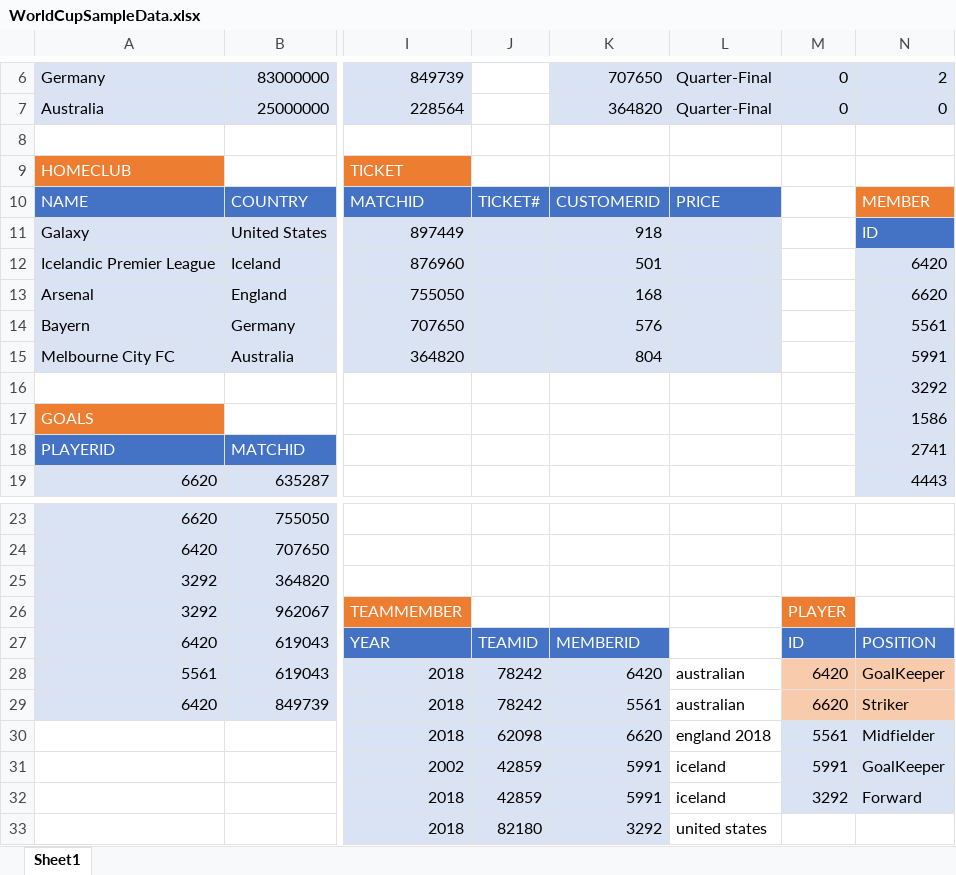
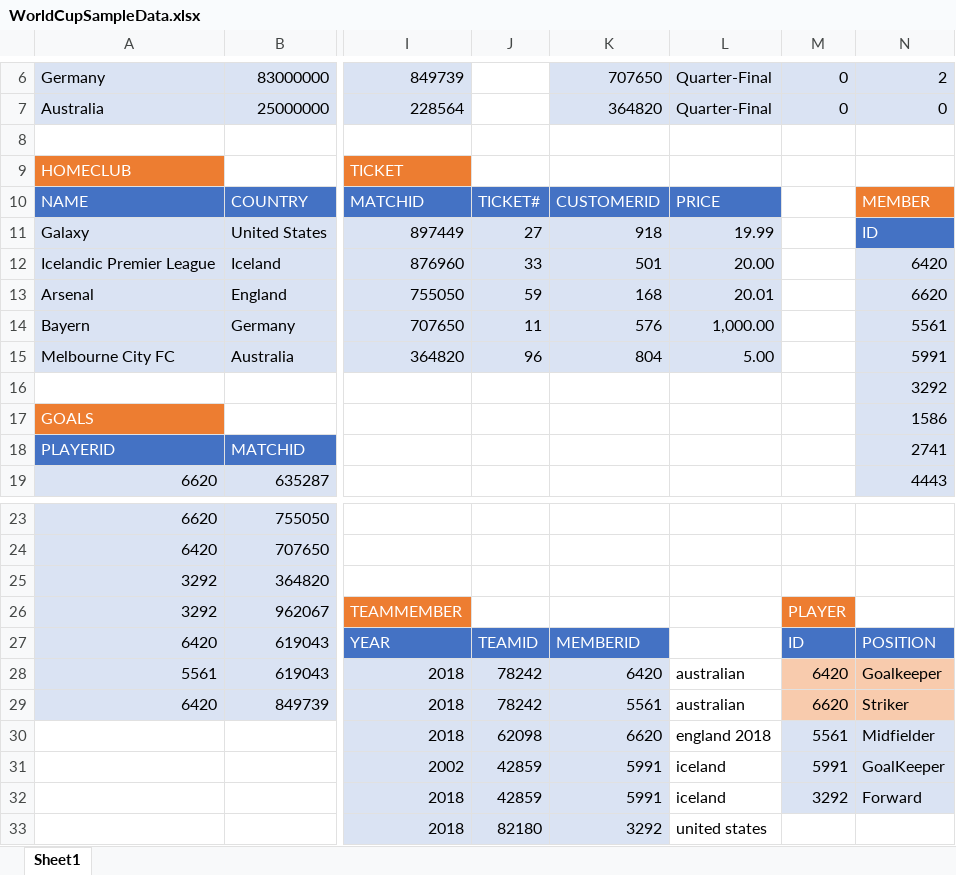
Before and after one commit to jesseClegg/WorldCupDataBaseSQL, an Excel workbook: WorldCupSampleData.xlsx, sheet Sheet1, drawn as a sheet; only a part is shown, gaps mark what is left out; values as stored, in another font and other column widths than the file's, no borders; the diff names each change by its address in the sheet, - before the commit and + after, or states it on an @@ line.

```diff
--- a/WorldCupSampleData.xlsx (sheet Sheet1)
+++ b/WorldCupSampleData.xlsx (sheet Sheet1)
-J11: (empty)
+J11: 27
-L11: (empty)
+L11: 19.99
-J12: (empty)
+J12: 33
-L12: (empty)
+L12: 20.00
-J13: (empty)
+J13: 59
-L13: (empty)
+L13: 20.01
-J14: (empty)
+J14: 11
-L14: (empty)
+L14: 1,000.00
-J15: (empty)
+J15: 96
-L15: (empty)
+L15: 5.00
-N28: GoalKeeper
+N28: Goalkeeper
```
Also changed, not shown: 1 other file.
